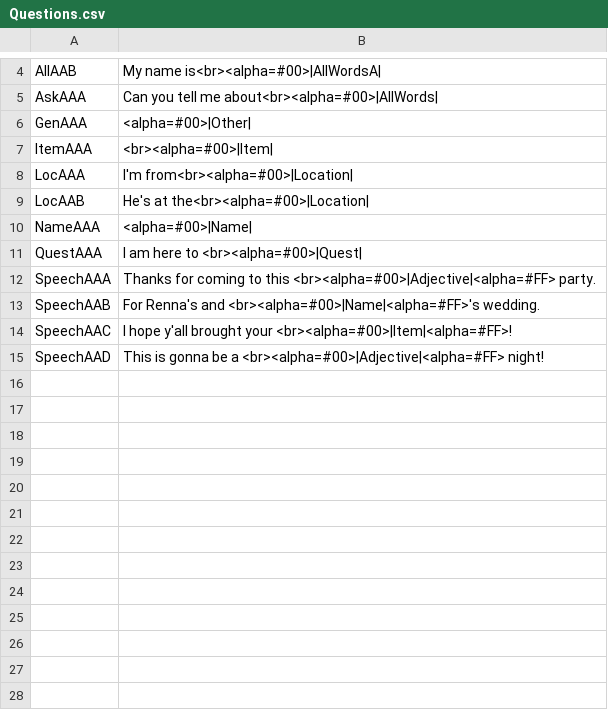
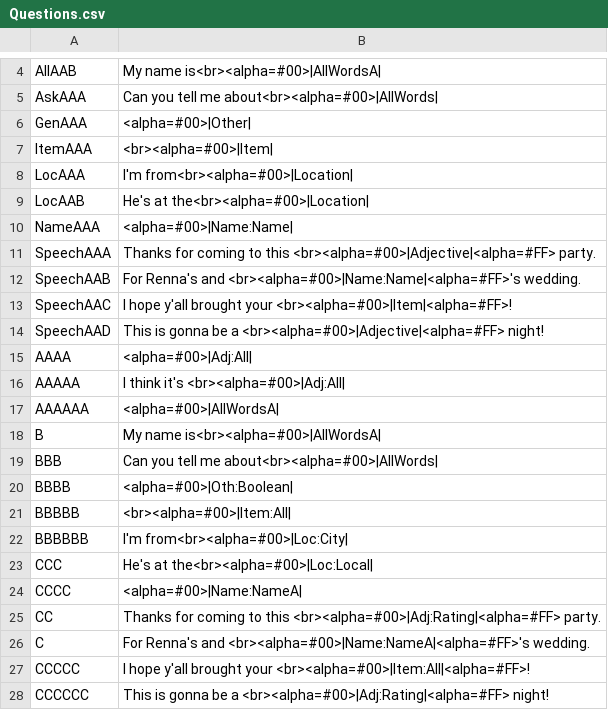
Before and after one commit to trxquilmage/Bachelor, a CSV file: BachelorThese/Assets/Data/002/Questions.csv, drawn as a sheet; only a part is shown, gaps mark what is left out.

Commit message:
[added] subtags in data

```diff
--- a/BachelorThese/Assets/Data/002/Questions.csv
+++ b/BachelorThese/Assets/Data/002/Questions.csv
@@ -9,7 +9,20 @@ LocAAA;I'm from<br><alpha=#00>|Location|
 LocAAB;He's at the<br><alpha=#00>|Location|
-NameAAA;<alpha=#00>|Name|
-QuestAAA;I am here to <br><alpha=#00>|Quest|
+NameAAA;<alpha=#00>|Name:Name|
 SpeechAAA;Thanks for coming to this <br><alpha=#00>|Adjective|<alpha=#FF>  party.
-SpeechAAB;For Renna's and <br><alpha=#00>|Name|<alpha=#FF>'s wedding.
+SpeechAAB;For Renna's and <br><alpha=#00>|Name:Name|<alpha=#FF>'s wedding.
 SpeechAAC;I hope y'all brought your <br><alpha=#00>|Item|<alpha=#FF>!
 SpeechAAD;This is gonna be a <br><alpha=#00>|Adjective|<alpha=#FF> night!
+AAAA;<alpha=#00>|Adj:All|
+AAAAA;I think it's <br><alpha=#00>|Adj:All|
+AAAAAA;<alpha=#00>|AllWordsA|
+B;My name is<br><alpha=#00>|AllWordsA|
+BBB;Can you tell me about<br><alpha=#00>|AllWords|
+BBBB;<alpha=#00>|Oth:Boolean|
+BBBBB;<br><alpha=#00>|Item:All|
+BBBBBB;I'm from<br><alpha=#00>|Loc:City|
+CCC;He's at the<br><alpha=#00>|Loc:Local|
+CCCC;<alpha=#00>|Name:NameA|
+CC;Thanks for coming to this <br><alpha=#00>|Adj:Rating|<alpha=#FF>  party.
+C;For Renna's and <br><alpha=#00>|Name:NameA|<alpha=#FF>'s wedding.
+CCCCC;I hope y'all brought your <br><alpha=#00>|Item:All|<alpha=#FF>!
+CCCCCC;This is gonna be a <br><alpha=#00>|Adj:Rating|<alpha=#FF> night!
```
Also changed, not shown: BachelorThese/Assets/Data/002/LongWords.csv, BachelorThese/Assets/Data/002/Words.csv, 1 other file.
